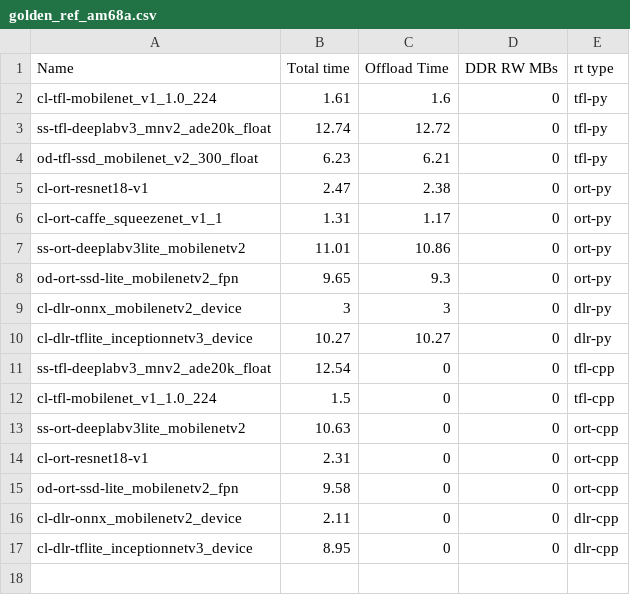
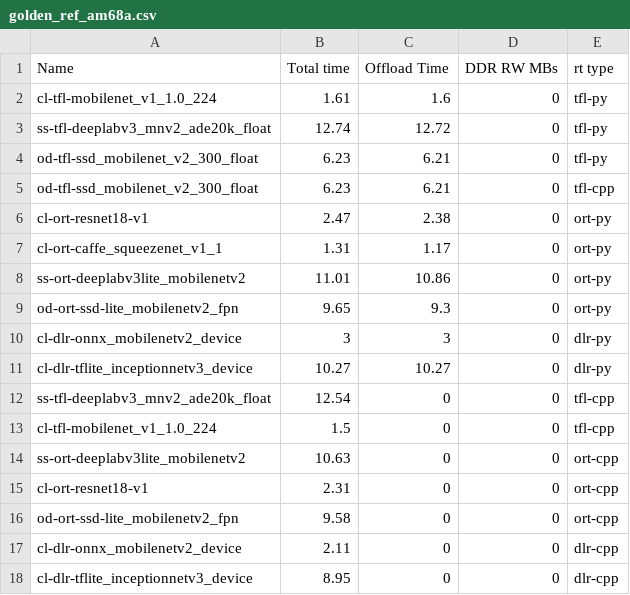
Before and after one commit to TexasInstruments/edgeai-tidl-tools, a CSV file: test_data/golden_ref_am68a.csv, drawn as a sheet; the diff names each change by its address in the sheet, - before the commit and + after, or states it on an @@ line.

```diff
--- a/test_data/golden_ref_am68a.csv
+++ b/test_data/golden_ref_am68a.csv
+row 5: od-tfl-ssd_mobilenet_v2_300_float | 6.23 | 6.21 | 0 | tfl-cpp
```
Also changed, not shown: test_data/golden_ref_am62a.csv, test_data/golden_ref_am68pa.csv, 18 other files.
